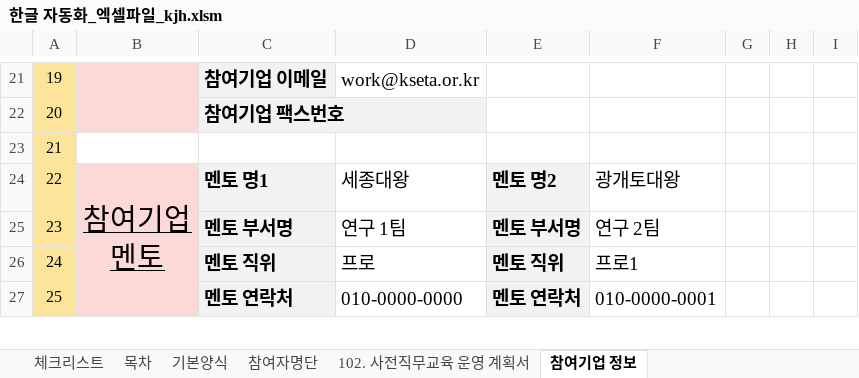
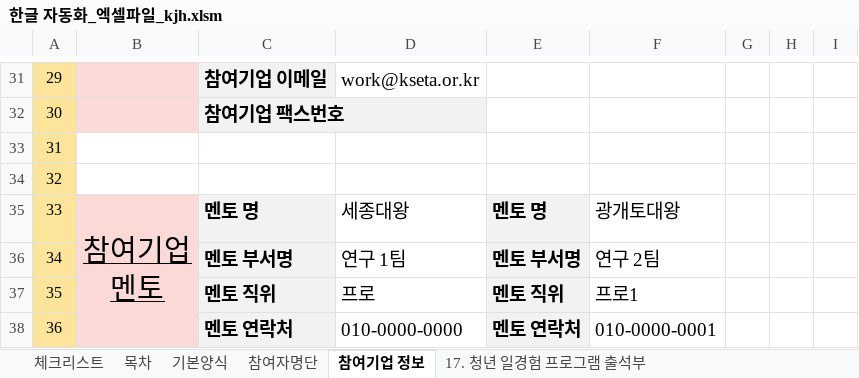
Before and after one commit to kjh5848/python_lab, an Excel workbook: 07. 한글 문서/한글 자동화_엑셀파일_kjh.xlsm, sheet 참여기업 정보, drawn as a sheet; only a part is shown, gaps mark what is left out; values as stored, in another font and other column widths than the file's, no borders; charts and pictures not drawn; addresses are those after the commit; the diff covers the shown part only; the diff names each change by its address in the sheet, - before the commit and + after, or states it on an @@ line.

```diff
--- a/07. 한글 문서/한글 자동화_엑셀파일_kjh.xlsm (sheet 참여기업 정보)
+++ b/07. 한글 문서/한글 자동화_엑셀파일_kjh.xlsm (sheet 참여기업 정보)
+sheet tab: 17. 청년 일경험 프로그램 출석부
@@ column A renumbered between rows 6 and 66 @@
@@ row 54 moved to row 34: 32 @@
-C35: 멘토 명1
+C35: 멘토 명
-E35: 멘토 명2
+E35: 멘토 명
```
Also changed, not shown: 15 added rows, 5 removed rows, 6 moved rows, 9 edited cells, cell formats and merged cells elsewhere in this sheet, sheet 목차, sheet 체크리스트, other sheet tabs, formulas that keep their value, charts or pictures, 52 other files.
